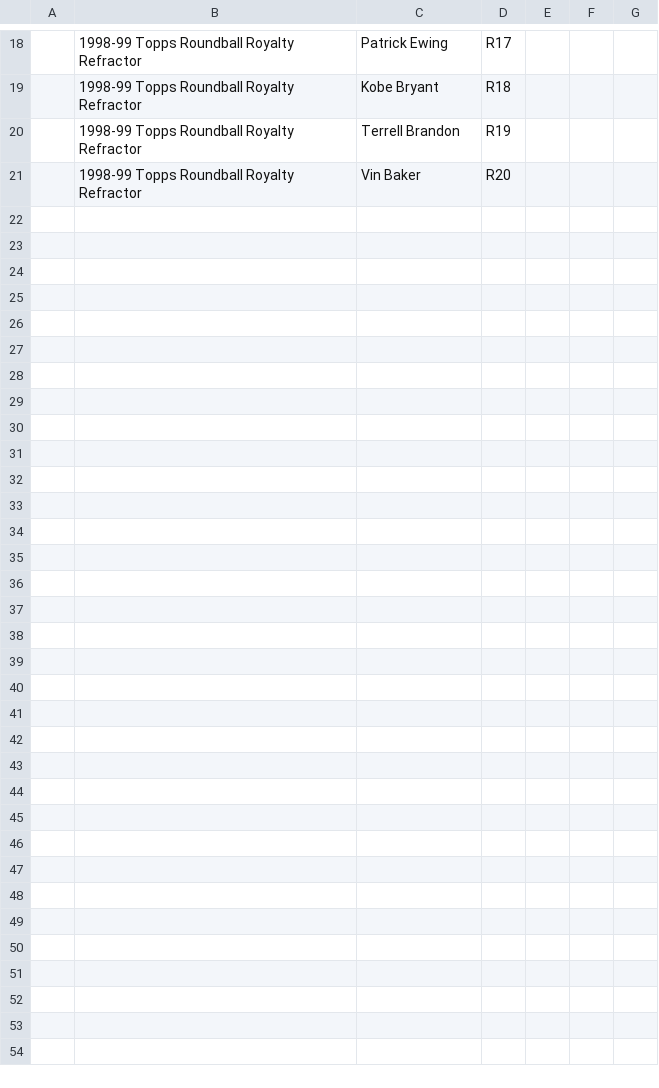
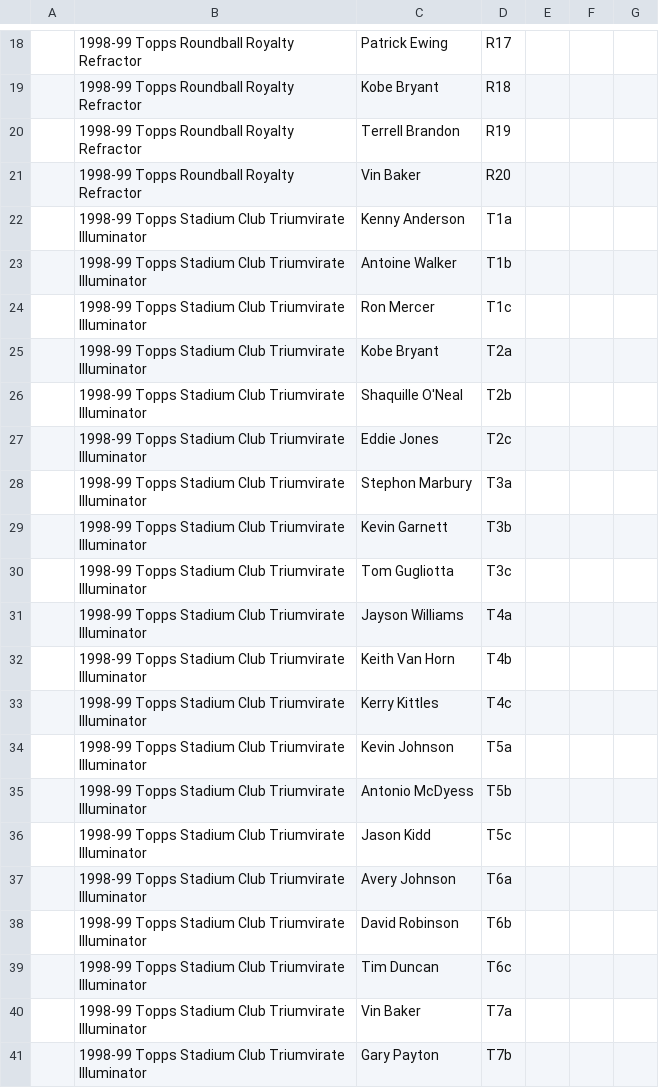
Before and after one commit to geraldno20/cards, a CSV file: docs/data/chase.csv, drawn as a sheet; only a part is shown, gaps mark what is left out; the diff covers the shown part only; the diff names each change by its address in the sheet, - before the commit and + after, or states it on an @@ line.

Commit message:
Add 1998-99 Topps Stadium Club Triumvirate Illuminator to the chase list
48 cards in 16 trios, T1a-T16C. Card numbers keep the set's own casing
(lowercase suffixes through T8c, uppercase from T9A on) since that's how
the checklist is printed; the natural sort ignores case, so T2a still
lands ahead of T10A. Brings the list to 68 cards across two sets.

```diff
--- a/docs/data/chase.csv
+++ b/docs/data/chase.csv
+row 22:  | 1998-99 Topps Stadium Club Triumvirate Illuminator | Kenny Anderson | T1a
+row 23:  | 1998-99 Topps Stadium Club Triumvirate Illuminator | Antoine Walker | T1b
+row 24:  | 1998-99 Topps Stadium Club Triumvirate Illuminator | Ron Mercer | T1c
+row 25:  | 1998-99 Topps Stadium Club Triumvirate Illuminator | Kobe Bryant | T2a
+row 26:  | 1998-99 Topps Stadium Club Triumvirate Illuminator | Shaquille O'Neal | T2b
+row 27:  | 1998-99 Topps Stadium Club Triumvirate Illuminator | Eddie Jones | T2c
+row 28:  | 1998-99 Topps Stadium Club Triumvirate Illuminator | Stephon Marbury | T3a
+row 29:  | 1998-99 Topps Stadium Club Triumvirate Illuminator | Kevin Garnett | T3b
+row 30:  | 1998-99 Topps Stadium Club Triumvirate Illuminator | Tom Gugliotta | T3c
+row 31:  | 1998-99 Topps Stadium Club Triumvirate Illuminator | Jayson Williams | T4a
+row 32:  | 1998-99 Topps Stadium Club Triumvirate Illuminator | Keith Van Horn | T4b
+row 33:  | 1998-99 Topps Stadium Club Triumvirate Illuminator | Kerry Kittles | T4c
+row 34:  | 1998-99 Topps Stadium Club Triumvirate Illuminator | Kevin Johnson | T5a
+row 35:  | 1998-99 Topps Stadium Club Triumvirate Illuminator | Antonio McDyess | T5b
+row 36:  | 1998-99 Topps Stadium Club Triumvirate Illuminator | Jason Kidd | T5c
+row 37:  | 1998-99 Topps Stadium Club Triumvirate Illuminator | Avery Johnson | T6a
+row 38:  | 1998-99 Topps Stadium Club Triumvirate Illuminator | David Robinson | T6b
+row 39:  | 1998-99 Topps Stadium Club Triumvirate Illuminator | Tim Duncan | T6c
+row 40:  | 1998-99 Topps Stadium Club Triumvirate Illuminator | Vin Baker | T7a
+row 41:  | 1998-99 Topps Stadium Club Triumvirate Illuminator | Gary Payton | T7b
```
Also changed, not shown: 28 added rows elsewhere in this file, 1 other file.
